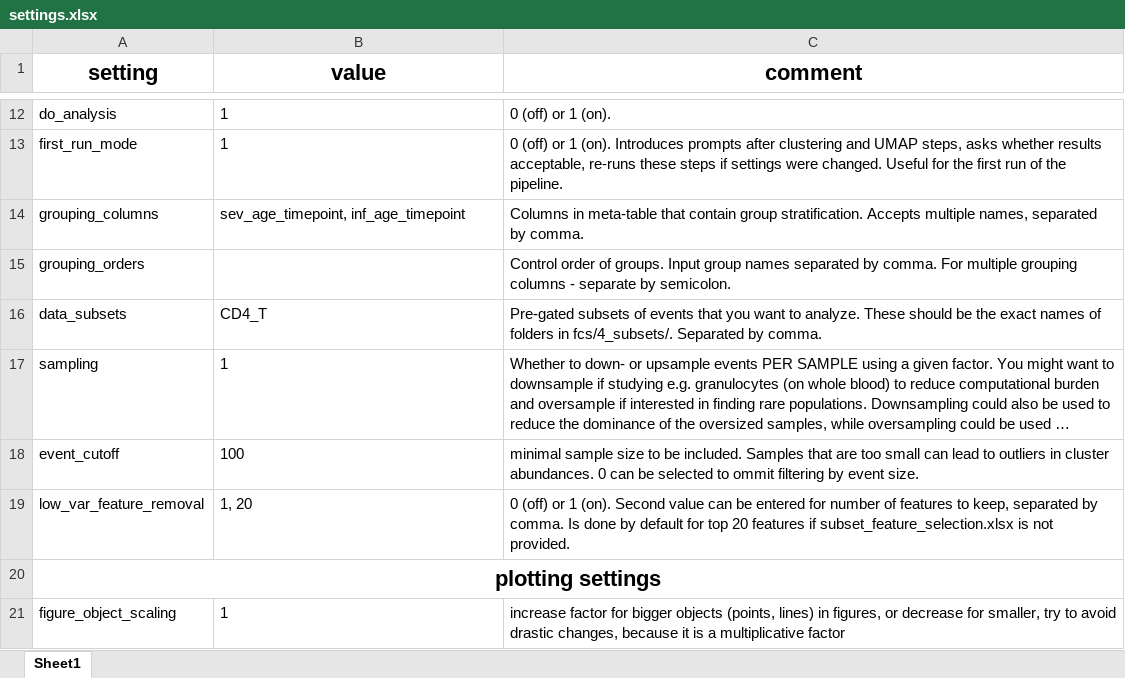
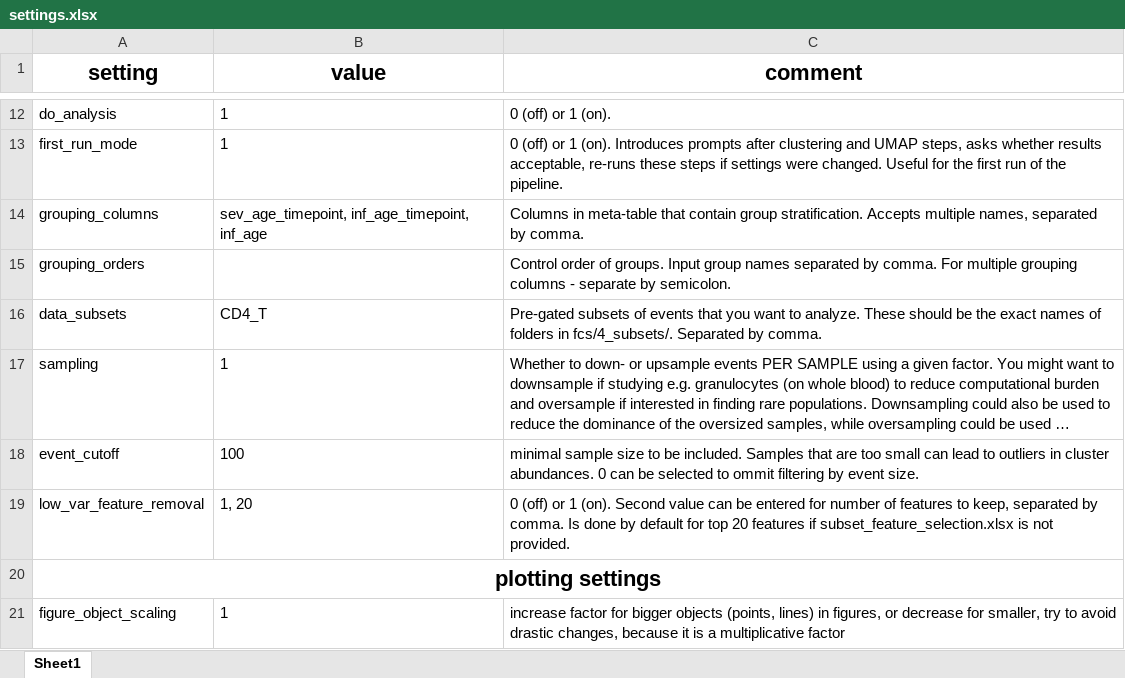
Before and after one commit to woodenrobo/Cytomata, an Excel workbook: settings.xlsx, sheet Sheet1, drawn as a sheet; only a part is shown, gaps mark what is left out; long unchanged cells end in …; values as stored, in another font and other column widths than the file's, no borders; the diff names each change by its address in the sheet, - before the commit and + after, or states it on an @@ line.

```diff
--- a/settings.xlsx (sheet Sheet1)
+++ b/settings.xlsx (sheet Sheet1)
-B14 (value): sev_age_timepoint, inf_age_timepoint
+B14 (value): sev_age_timepoint, inf_age_timepoint, inf_age
```
Also changed, not shown: 5 other files.
